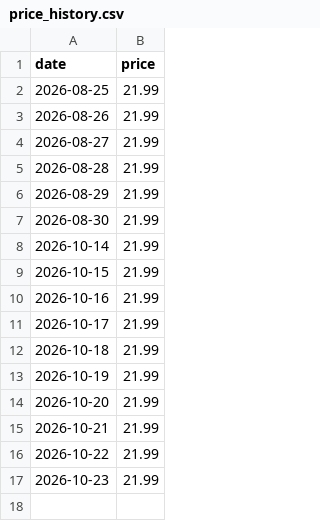
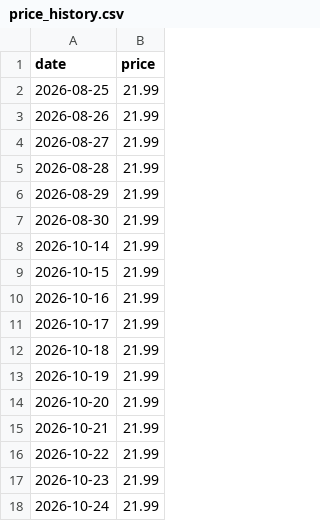
Before and after one commit to wjh6389839/racknerd-price-tracker, a CSV file: price_history.csv, drawn as a sheet; the diff names each change by its address in the sheet, - before the commit and + after, or states it on an @@ line.

```diff
--- a/price_history.csv
+++ b/price_history.csv
+row 18: 2026-10-24 | 21.99
```
Also changed, not shown: 1 other file.
